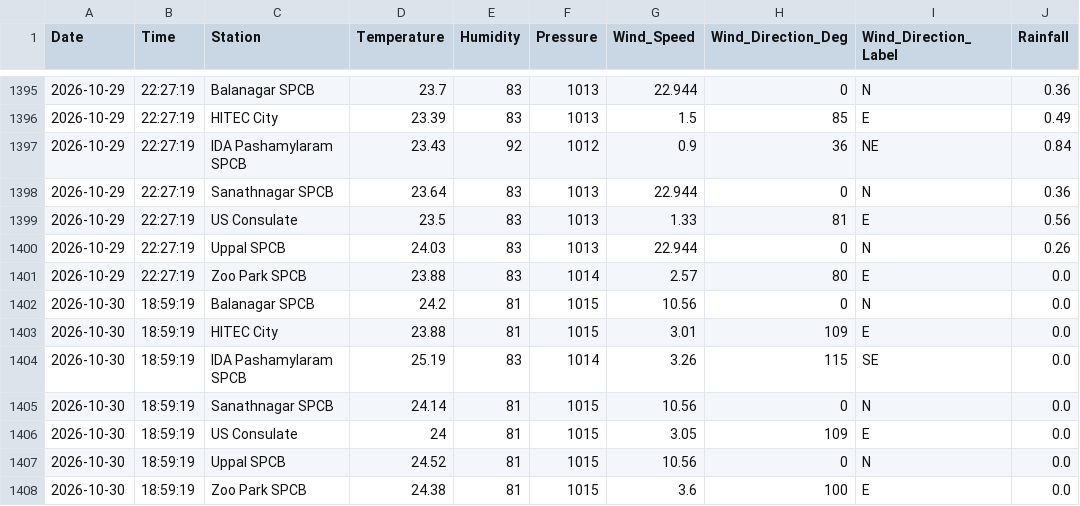
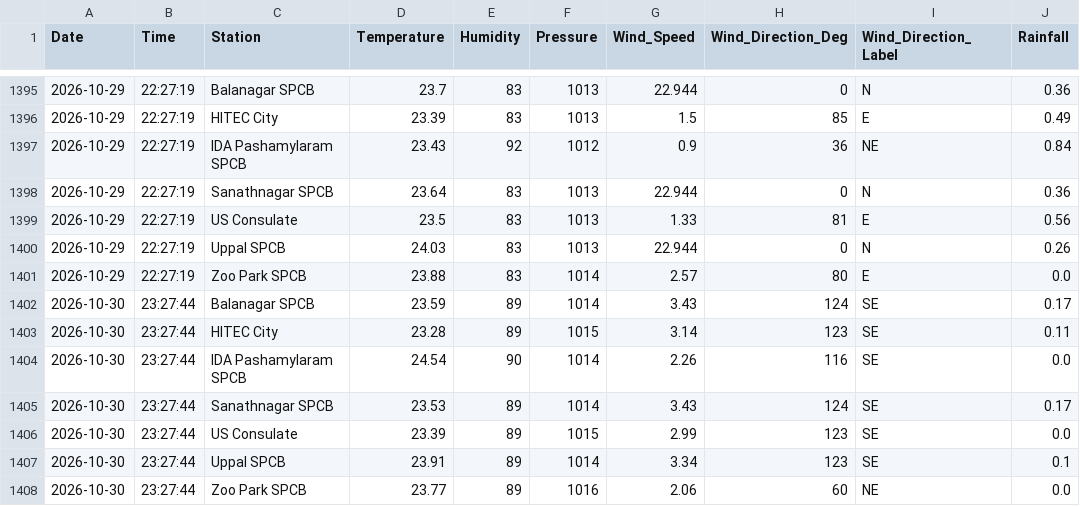
Before and after one commit to Rohan0639/Forecast, a CSV file: api/data/hyderabad_live_weather.csv, drawn as a sheet; only a part is shown, gaps mark what is left out.

```diff
--- a/api/data/hyderabad_live_weather.csv
+++ b/api/data/hyderabad_live_weather.csv
@@ -1401,8 +1401,8 @@ Date,Time,Station,Temperature,Humidity,Pressure,Wind_Speed,Wind_Direction_Deg,Wi
 2026-10-29,22:27:19,Zoo Park SPCB,23.88,83,1014,2.57,80,E,0.0
-2026-10-30,18:59:19,Balanagar SPCB,24.2,81,1015,10.56,0,N,0.0
-2026-10-30,18:59:19,HITEC City,23.88,81,1015,3.01,109,E,0.0
-2026-10-30,18:59:19,IDA Pashamylaram SPCB,25.19,83,1014,3.26,115,SE,0.0
-2026-10-30,18:59:19,Sanathnagar SPCB,24.14,81,1015,10.56,0,N,0.0
-2026-10-30,18:59:19,US Consulate,24,81,1015,3.05,109,E,0.0
-2026-10-30,18:59:19,Uppal SPCB,24.52,81,1015,10.56,0,N,0.0
-2026-10-30,18:59:19,Zoo Park SPCB,24.38,81,1015,3.6,100,E,0.0
+2026-10-30,23:27:44,Balanagar SPCB,23.59,89,1014,3.43,124,SE,0.17
+2026-10-30,23:27:44,HITEC City,23.28,89,1015,3.14,123,SE,0.11
+2026-10-30,23:27:44,IDA Pashamylaram SPCB,24.54,90,1014,2.26,116,SE,0.0
+2026-10-30,23:27:44,Sanathnagar SPCB,23.53,89,1014,3.43,124,SE,0.17
+2026-10-30,23:27:44,US Consulate,23.39,89,1015,2.99,123,SE,0.0
+2026-10-30,23:27:44,Uppal SPCB,23.91,89,1014,3.34,123,SE,0.1
+2026-10-30,23:27:44,Zoo Park SPCB,23.77,89,1016,2.06,60,NE,0.0
```
Also changed, not shown: api/data/live_aqi_dataset.csv.
